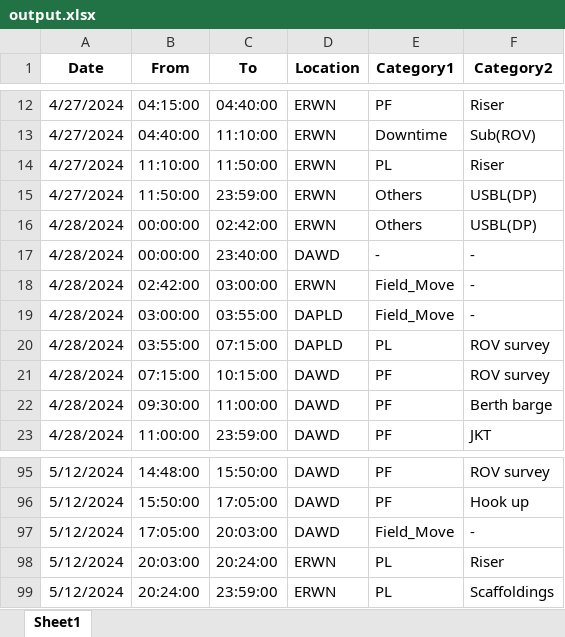
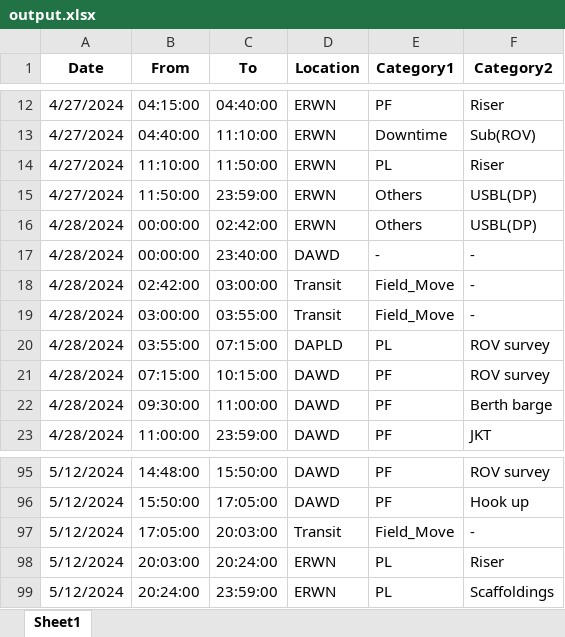
Before and after one commit to sho0513hei/DPR_HTL_1, an Excel workbook: output.xlsx, sheet Sheet1, drawn as a sheet; only a part is shown, gaps mark what is left out; values as stored, in another font and other column widths than the file's, no borders; the diff names each change by its address in the sheet, - before the commit and + after, or states it on an @@ line.

Commit message:
Add files via upload

```diff
--- a/output.xlsx (sheet Sheet1)
+++ b/output.xlsx (sheet Sheet1)
-D18 (Location): ERWN
+D18 (Location): Transit
-D19 (Location): DAPLD
+D19 (Location): Transit
-D97 (Location): DAWD
+D97 (Location): Transit
```
